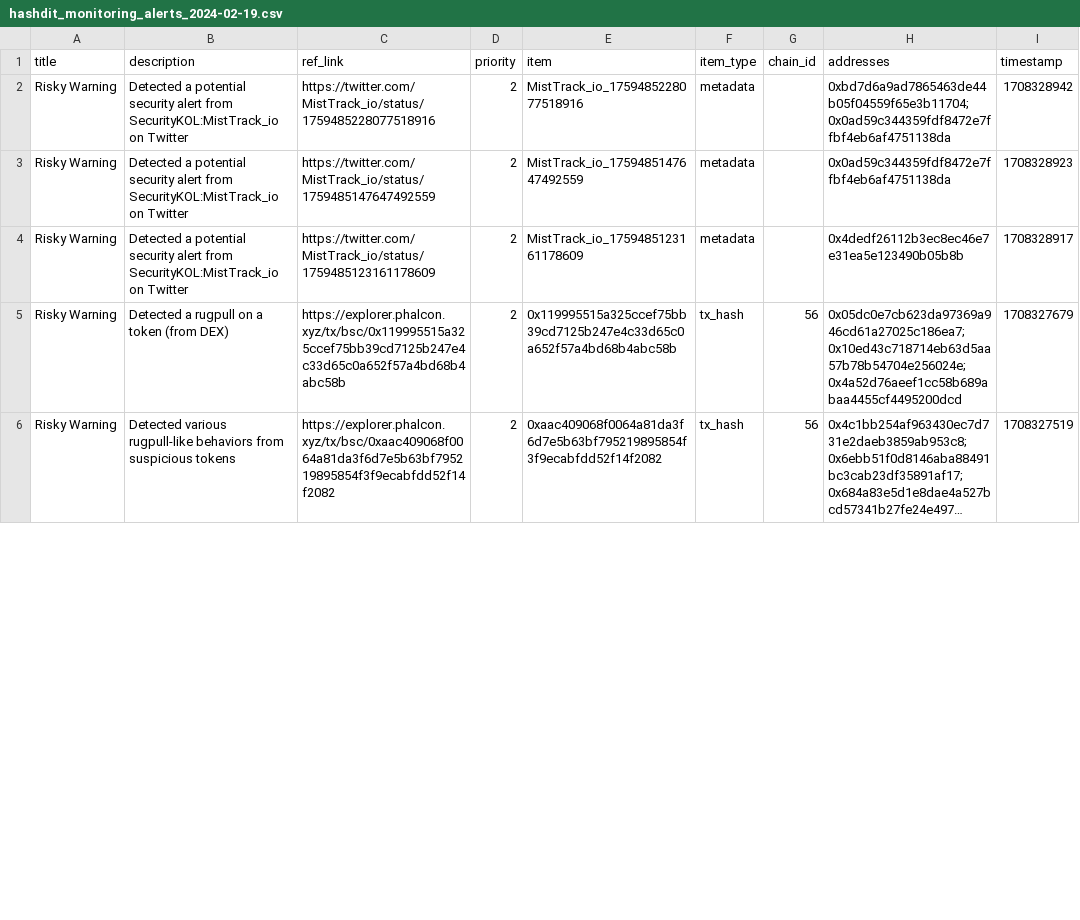
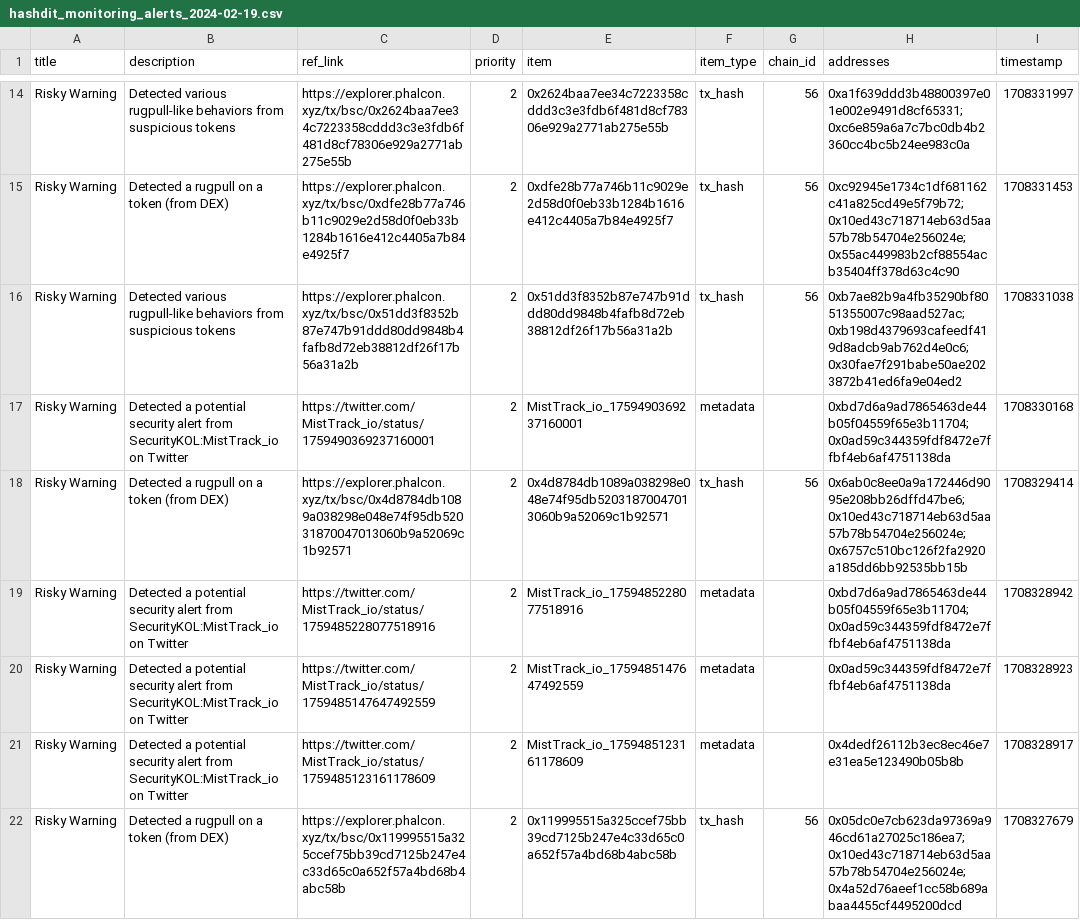
Before and after one commit to hashdit/hashdit, a CSV file: gitbook_source_code/data/hashdit_monitoring_alerts/hashdit_monitoring_alerts_2024-02-19.csv, drawn as a sheet; only a part is shown, gaps mark what is left out; the shorter side is filled out with more unchanged rows; long unchanged cells end in …; the diff covers the shown part only.

Commit message:
hashdit_monitoring_alerts_2024-02-19.csv update

```diff
--- a/gitbook_source_code/data/hashdit_monitoring_alerts/hashdit_monitoring_alerts_2024-02-19.csv
+++ b/gitbook_source_code/data/hashdit_monitoring_alerts/hashdit_monitoring_alerts_2024-02-19.csv
@@ -2 +14,6 @@ title,description,ref_link,priority,item,item_type,chain_id,addresses,timestamp
+Risky Warning,Detected various rugpull-like behaviors from suspicious tokens,https://explorer.phalcon.xyz/tx/bsc/0x2624baa7ee34c7223358cddd3c3e3fdb6f481d8cf78306e929a2771ab275e55b ,2,0x2624baa7ee34c7223358cddd3c3e3fdb6f481d8cf78306e929a2771ab275e55b,tx_hash,56,0xa1f639ddd3b48800397e01e002e9491d8cf65331;0xc6e859a6a7c7bc0db4b2360cc4bc5b24ee983c0a,1708331997
+Risky Warning,Detected a rugpull on a token (from DEX),https://explorer.phalcon.xyz/tx/bsc/0xdfe28b77a746b11c9029e2d58d0f0eb33b1284b1616e412c4405a7b84e4925f7 ,2,0xdfe28b77a746b11c9029e2d58d0f0eb33b1284b1616e412c4405a7b84e4925f7,tx_hash,56,0xc92945e1734c1df681162c41a825cd49e5f79b72;0x10ed43c718714eb63d5aa57b78b54704e256024e;0x55ac449983b2cf88554acb35404ff378d63c4c90,1708331453
+Risky Warning,Detected various rugpull-like behaviors from suspicious tokens,https://explorer.phalcon.xyz/tx/bsc/0x51dd3f8352b87e747b91ddd80dd9848b4fafb8d72eb38812df26f17b56a31a2b ,2,0x51dd3f8352b87e747b91ddd80dd9848b4fafb8d72eb38812df26f17b56a31a2b,tx_hash,56,0xb7ae82b9a4fb35290bf8051355007c98aad527ac;0xb198d4379693cafeedf419d8adcb9ab762d4e0c6;0x30fae7f291babe50ae2023872b41ed6fa9e04ed2,1708331038
+Risky Warning,Detected a potential security alert from SecurityKOL:MistTrack_io on Twitter,https://twitter.com/MistTrack_io/status/1759490369237160001 ,2,MistTrack_io_1759490369237160001,metadata,,0xbd7d6a9ad7865463de44b05f04559f65e3b11704;0x0ad59c344359fdf8472e7ffbf4eb6af4751138da,1708330168
+Risky Warning,Detected a rugpull on a token (from DEX),https://explorer.phalcon.xyz/tx/bsc/0x4d8784db1089a038298e048e74f95db52031870047013060b9a52069c1b92571 ,2,0x4d8784db1089a038298e048e74f95db52031870047013060b9a52069c1b92571,tx_hash,56,0x6ab0c8ee0a9a172446d9095e208bb26dffd47be6;0x10ed43c718714eb63d5aa57b78b54704e256024e;0x6757c510bc126f2fa2920a185dd6bb92535bb15b,1708329414
 Risky Warning,Detected a potential security alert from SecurityKOL:MistTrack_io on Twitter,https://twitter.com/MistTrack_io/status/1759485228077518916 ,2,MistTrack_io_1759485228077518916,metadata,,0xbd7d6a9ad7865463de44b05f04559f65e3b11704;0x0ad59c344359fdf8472e7ffbf4eb6af4751138da,1708328942
```
Also changed, not shown: 12 added rows and 1 moved row elsewhere in this file.
